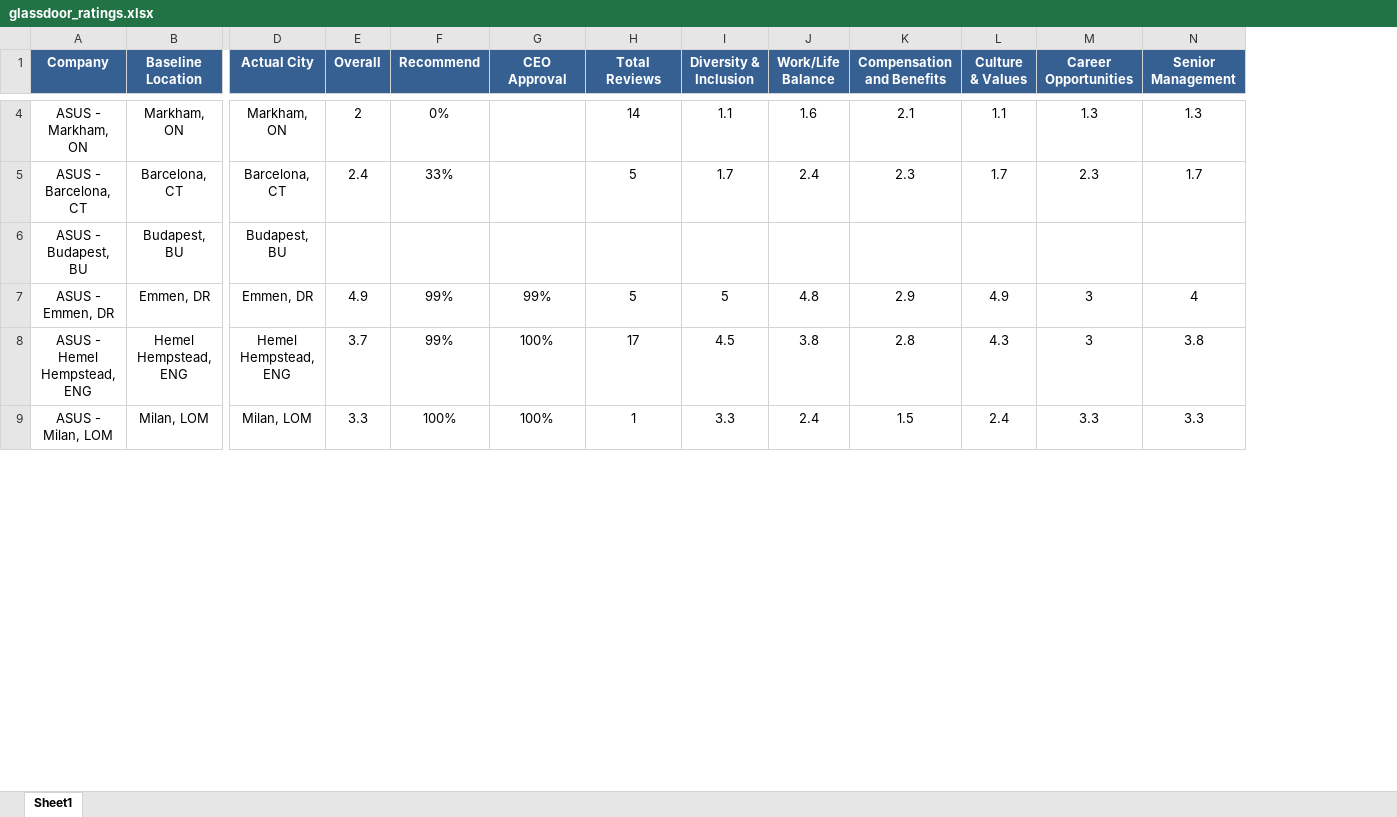
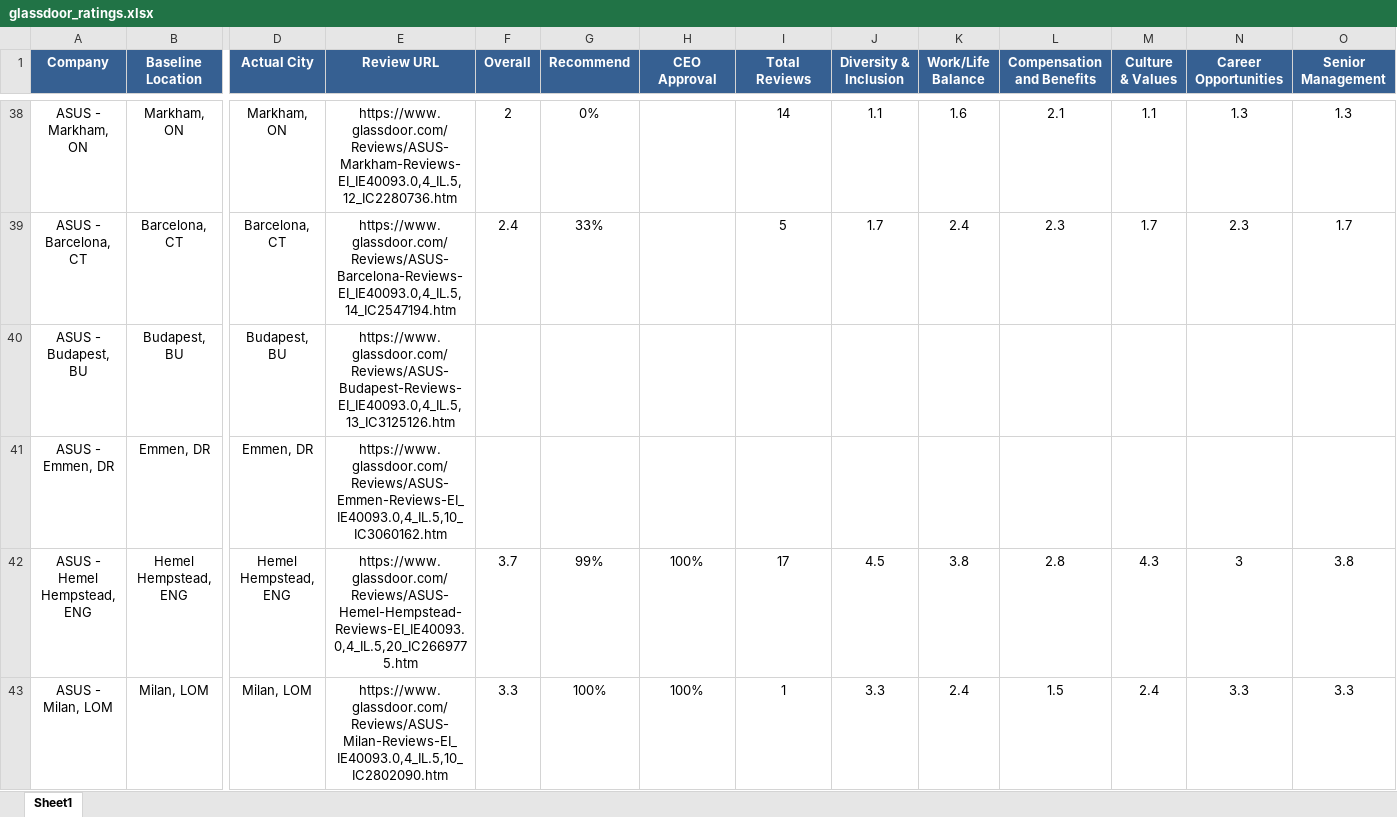
Before and after one commit to ykwei1127/company-analysis, an Excel workbook: data/glassdoor_ratings.xlsx, sheet Sheet1, drawn as a sheet; only a part is shown, gaps mark what is left out; values as stored, in another font and other column widths than the file's, no borders; addresses are those after the commit; the diff covers the shown part only; the diff names each change by its address in the sheet, - before the commit and + after, or states it on an @@ line.

Commit message:
feat: parallel scraping, CSV output, Review URL column, run logs, fix company search bug

```diff
--- a/data/glassdoor_ratings.xlsx (sheet Sheet1)
+++ b/data/glassdoor_ratings.xlsx (sheet Sheet1)
+column E (Review URL), rows 38-43: https://www.glassdoor.com/Reviews/ASUS-Markham-Reviews-EI_IE40093.0,4_IL.5,12_IC2280736.htm | https://www.glassdoor.com/Reviews/ASUS-Barcelona-Reviews-EI_IE40093.0,4_IL.5,14_IC2547194.htm | https://www.glassdoor.com/Reviews/ASUS-Budapest-Reviews-EI_IE40093.0,4_IL.5,13_IC3125126.htm | https://www.glassdoor.com/Reviews/ASUS-Emmen-Reviews-EI_IE40093.0,4_IL.5,10_IC3060162.htm | https://www.glassdoor.com/Reviews/ASUS-Hemel-Hempstead-Reviews-EI_IE40093.0,4_IL.5,20_IC2669775.htm | https://www.glassdoor.com/Reviews/ASUS-Milan-Reviews-EI_IE40093.0,4_IL.5,10_IC2802090.htm
-F41 (Overall): 4.9
+F41 (Overall): (empty)
-G41 (Recommend): 99%
+G41 (Recommend): (empty)
-H41 (CEO Approval): 99%
+H41 (CEO Approval): (empty)
-I41 (Total Reviews): 5
+I41 (Total Reviews): (empty)
-J41 (Diversity & Inclusion): 5
+J41 (Diversity & Inclusion): (empty)
-K41 (Work/Life Balance): 4.8
+K41 (Work/Life Balance): (empty)
-L41 (Compensation and Benefits): 2.9
+L41 (Compensation and Benefits): (empty)
-M41 (Culture & Values): 4.9
+M41 (Culture & Values): (empty)
-N41 (Career Opportunities): 3
+N41 (Career Opportunities): (empty)
-O41 (Senior Management): 4
+O41 (Senior Management): (empty)
```
Also changed, not shown: 4 added rows, 4 removed rows, 30 moved rows and 28 edited cells elsewhere in this sheet, 12 other files.
